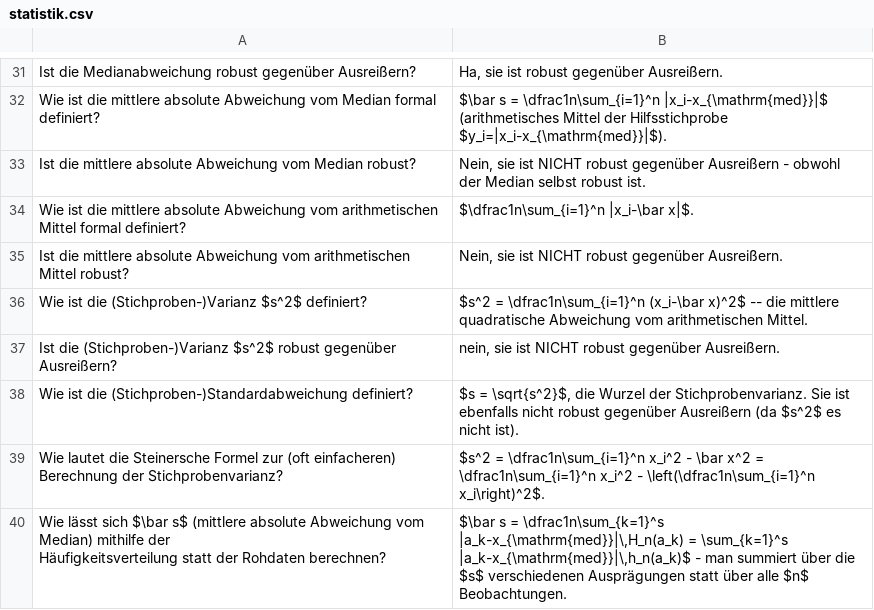
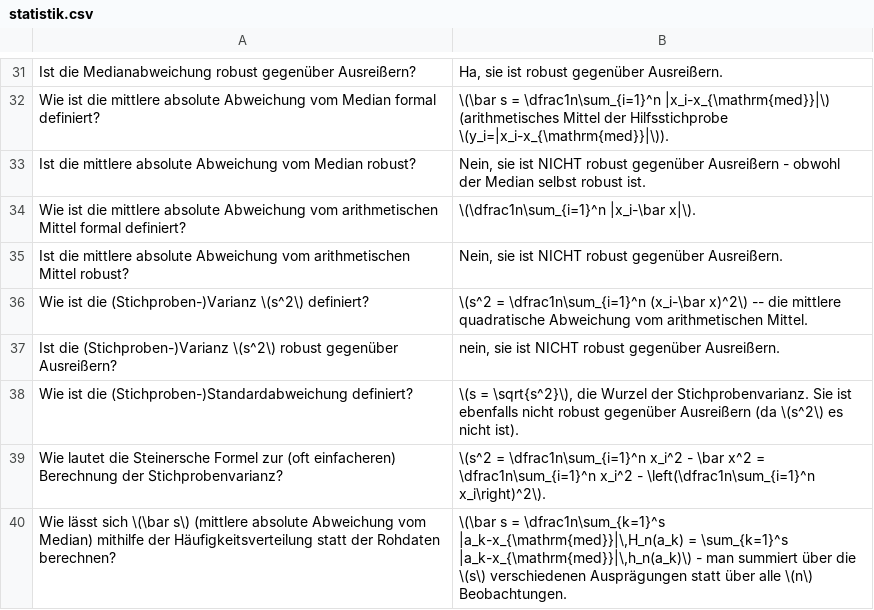
Before and after one commit to liliana-sanfilippo/uni, a CSV file: anki-sync/anki_csv/statistik/statistik.csv, drawn as a sheet; only a part is shown, gaps mark what is left out; the diff covers the shown part only; the diff names each change by its address in the sheet, - before the commit and + after, or states it on an @@ line.

```diff
--- a/anki-sync/anki_csv/statistik/statistik.csv
+++ b/anki-sync/anki_csv/statistik/statistik.csv
-B32: $\bar s = \dfrac1n\sum_{i=1}^n |x_i-x_{\mathrm{med}}|$ (arithmetisches Mittel der Hilfsstichprobe $y_i=|x_i-x_{\mathrm{med}}|$).
+B32: \(\bar s = \dfrac1n\sum_{i=1}^n |x_i-x_{\mathrm{med}}|\) (arithmetisches Mittel der Hilfsstichprobe \(y_i=|x_i-x_{\mathrm{med}}|\)).
-B34: $\dfrac1n\sum_{i=1}^n |x_i-\bar x|$.
+B34: \(\dfrac1n\sum_{i=1}^n |x_i-\bar x|\).
-A36: …die (Stichproben-)Varianz $s^2$ definiert?
+A36: …die (Stichproben-)Varianz \(s^2\) definiert?
-B36: $s^2 = \dfrac1n\sum_{i=1}^n (x_i-\bar x)^2$ -- die…
+B36: \(s^2 = \dfrac1n\sum_{i=1}^n (x_i-\bar x)^2\) -- die…
-A37: …die (Stichproben-)Varianz $s^2$ robust gegenüber…
+A37: …die (Stichproben-)Varianz \(s^2\) robust gegenüber…
-B38: $s = \sqrt{s^2}$, die Wurzel der Stichprobenvarianz. Sie ist ebenfalls nicht robust gegenüber Ausreißern (da $s^2$ es nicht…
+B38: \(s = \sqrt{s^2}\), die Wurzel der Stichprobenvarianz. Sie ist ebenfalls nicht robust gegenüber Ausreißern (da \(s^2\) es nicht…
-B39: $s^2 = \dfrac1n\sum_{i=1}^n x_i^2 - \bar x^2 = \dfrac1n\sum_{i=1}^n x_i^2 - \left(\dfrac1n\sum_{i=1}^n x_i\right)^2$.
+B39: \(s^2 = \dfrac1n\sum_{i=1}^n x_i^2 - \bar x^2 = \dfrac1n\sum_{i=1}^n x_i^2 - \left(\dfrac1n\sum_{i=1}^n x_i\right)^2\).
-A40: …lässt sich $\bar s$ (mittlere absolute…
+A40: …lässt sich \(\bar s\) (mittlere absolute…
-B40: $\bar s = \dfrac1n\sum_{k=1}^s |a_k-x_{\mathrm{med}}|\,H_n(a_k) = \sum_{k=1}^s |a_k-x_{\mathrm{med}}|\,h_n(a_k)$ - man summiert über die $s$ verschiedenen Ausprägungen statt über alle $n$ Beobachtungen.
+B40: \(\bar s = \dfrac1n\sum_{k=1}^s |a_k-x_{\mathrm{med}}|\,H_n(a_k) = \sum_{k=1}^s |a_k-x_{\mathrm{med}}|\,h_n(a_k)\) - man summiert über die \(s\) verschiedenen Ausprägungen statt über alle \(n\) Beobachtungen.
```
Also changed, not shown: 42 edited cells elsewhere in this file, anki-sync/anki_csv/statistik/erwartungswerte.csv, anki-sync/anki_csv/statistik/mengen.csv, 13 other files.
